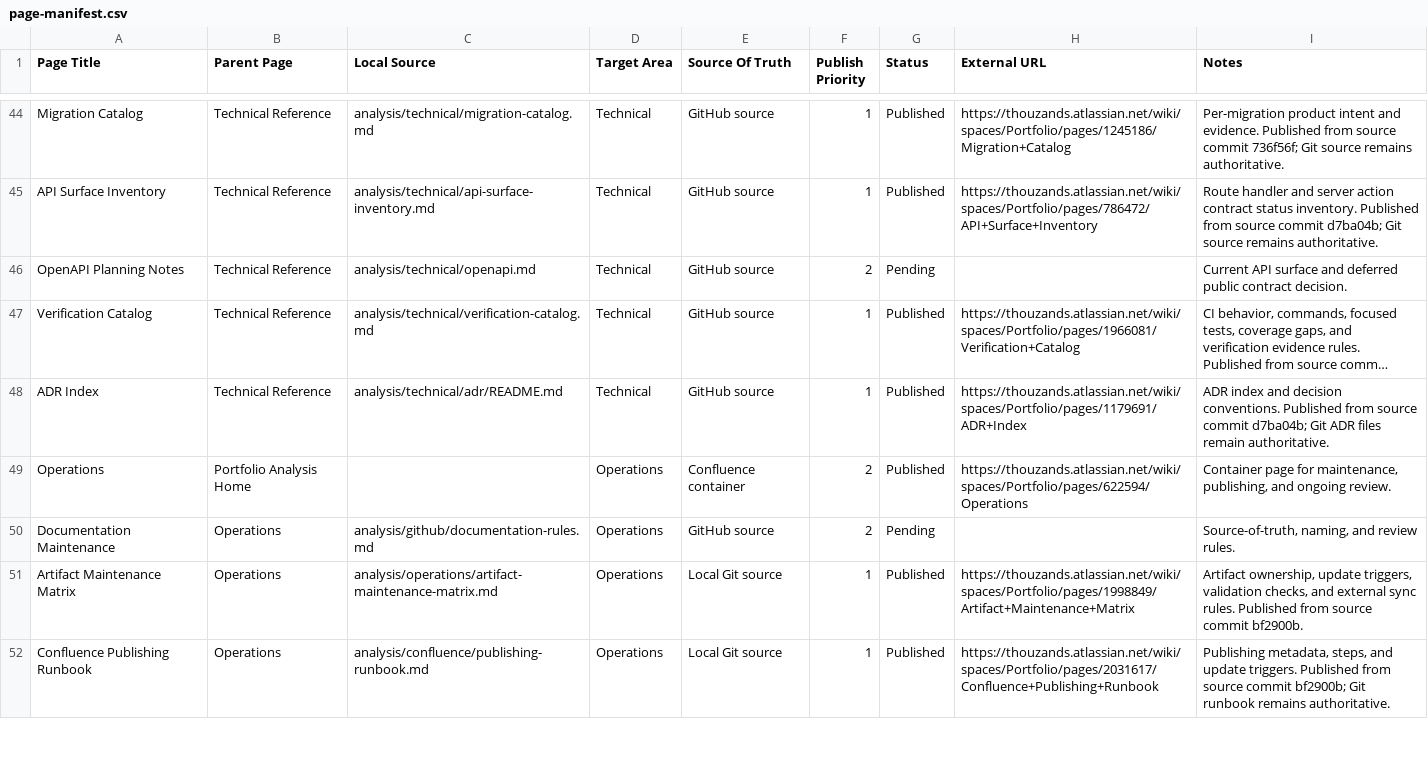
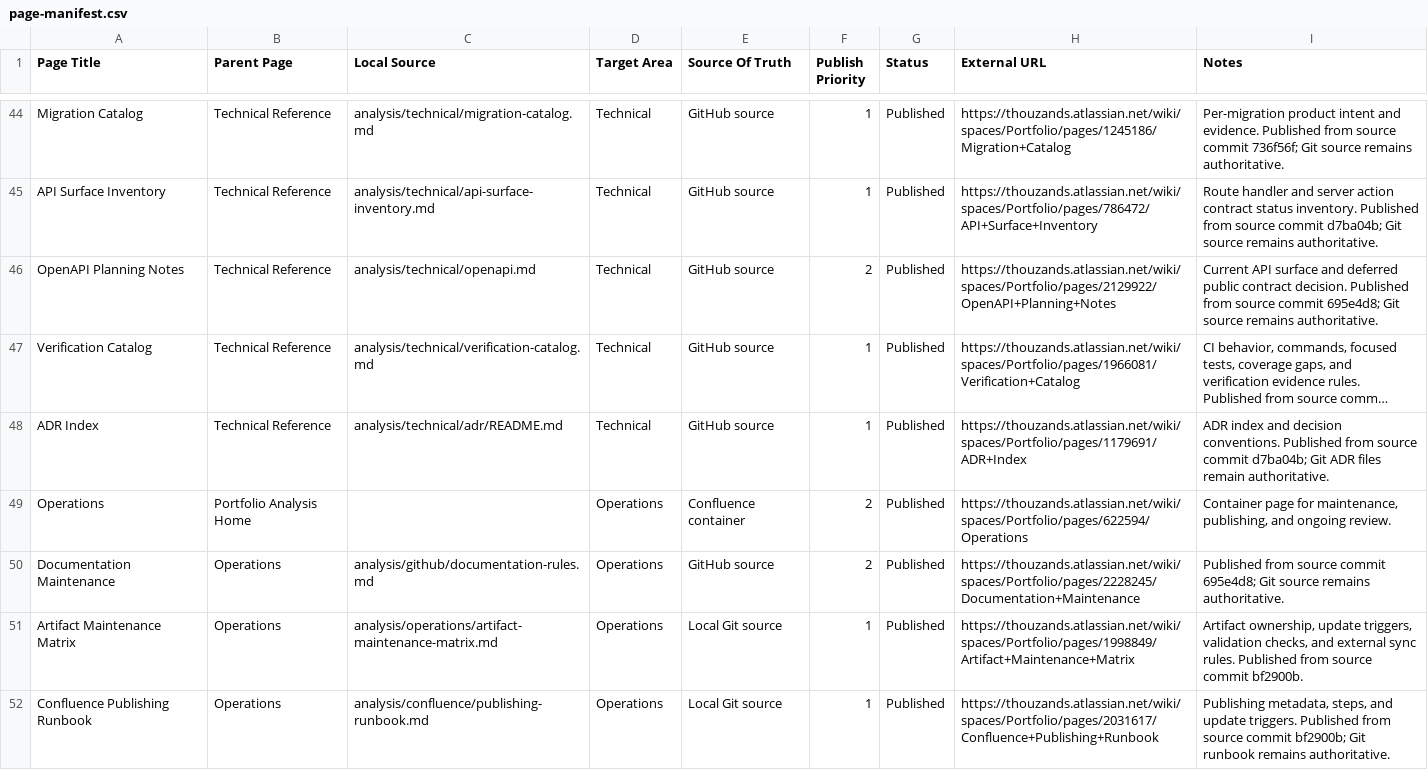
Before and after one commit to TheThouZands/portfolio, a CSV file: analysis/confluence/page-manifest.csv, drawn as a sheet; only a part is shown, gaps mark what is left out; long unchanged cells end in …; the diff covers the shown part only; the diff names each change by its address in the sheet, - before the commit and + after, or states it on an @@ line.

Commit message:
docs(confluence): publish remaining analysis pages [KAN-41]

```diff
--- a/analysis/confluence/page-manifest.csv
+++ b/analysis/confluence/page-manifest.csv
-G46 (Status): Pending
+G46 (Status): Published
-H46 (External URL): (empty)
+H46 (External URL): https://thouzands.atlassian.net/wiki/spaces/Portfolio/pages/2129922/OpenAPI+Planning+Notes
-I46 (Notes): …contract decision.
+I46 (Notes): …contract decision. Published from source commit 695e4d8; Git source remains authoritative.
-G50 (Status): Pending
+G50 (Status): Published
-H50 (External URL): (empty)
+H50 (External URL): https://thouzands.atlassian.net/wiki/spaces/Portfolio/pages/2228245/Documentation+Maintenance
-I50 (Notes): Source-of-truth, naming, and review rules.
+I50 (Notes): Published from source commit 695e4d8; Git source remains authoritative.
```
Also changed, not shown: 34 edited cells elsewhere in this file.
